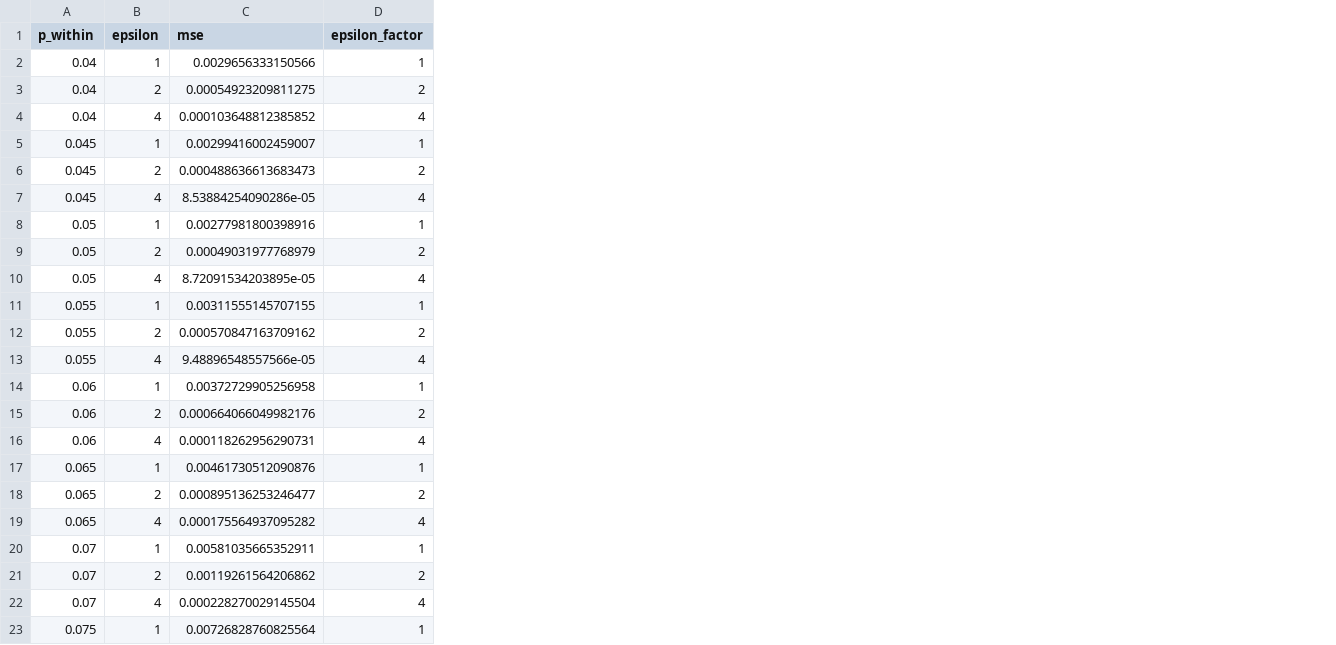
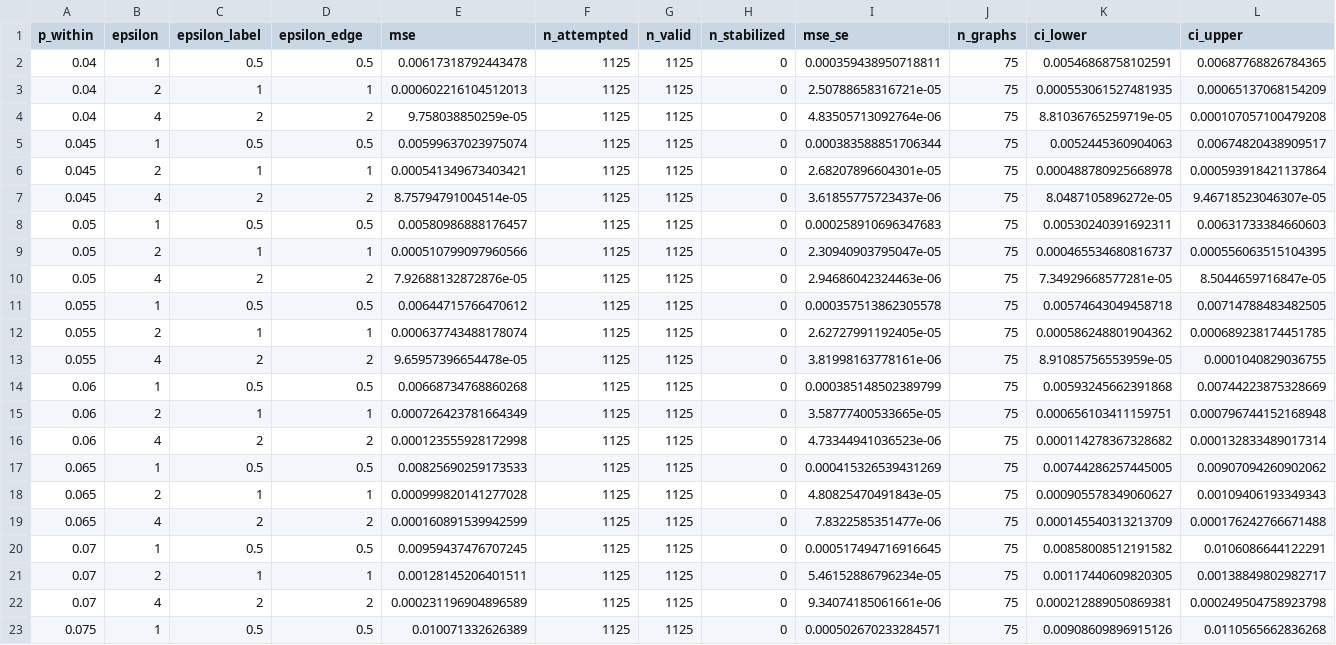
Before and after one commit to TomRutter42/Privacy-for-Connectedness-Indices, a CSV file: DerivedData/MSE_vs_Homophily.csv, drawn as a sheet; only a part is shown; removed rows and columns are numbered as before the commit, all else as after; the diff covers the shown part only; the diff names each change by its address in the sheet, - before the commit and + after, or states it on an @@ line.

```diff
--- a/DerivedData/MSE_vs_Homophily.csv
+++ b/DerivedData/MSE_vs_Homophily.csv
-column C (mse), rows 2-23: 0.0029656333150566 | 0.00054923209811275 | 0.000103648812385852 | 0.00299416002459007 | 0.000488636613683473 | 8.53884254090286e-05 | 0.00277981800398916 | 0.00049031977768979 | 8.72091534203895e-05 | 0.00311555145707155 | 0.000570847163709162 | 9.48896548557566e-05 | 0.00372729905256958 | 0.000664066049982176 | 0.000118262956290731 | 0.00461730512090876 | 0.000895136253246477 | 0.000175564937095282 | 0.00581035665352911 | 0.00119261564206862 | 0.000228270029145504 | 0.00726828760825564
+column C (epsilon_label), rows 2-23: 0.5 | 1 | 2 | 0.5 | 1 | 2 | 0.5 | 1 | 2 | 0.5 | 1 | 2 | 0.5 | 1 | 2 | 0.5 | 1 | 2 | 0.5 | 1 | 2 | 0.5
+column E (mse), rows 2-23: 0.00617318792443478 | 0.000602216104512013 | 9.758038850259e-05 | 0.00599637023975074 | 0.000541349673403421 | 8.75794791004514e-05 | 0.00580986888176457 | 0.000510799097960566 | 7.92688132872876e-05 | 0.00644715766470612 | 0.000637743488178074 | 9.65957396654478e-05 | 0.00668734768860268 | 0.000726423781664349 | 0.000123555928172998 | 0.00825690259173533 | 0.000999820141277028 | 0.000160891539942599 | 0.00959437476707245 | 0.00128145206401511 | 0.000231196904896589 | 0.010071332626389
+column F (n_attempted), rows 2-23: all 1125
+column G (n_valid), rows 2-23: all 1125
+column H (n_stabilized), rows 2-23: all 0
+column I (mse_se), rows 2-23: 0.000359438950718811 | 2.50788658316721e-05 | 4.83505713092764e-06 | 0.000383588851706344 | 2.68207896604301e-05 | 3.61855775723437e-06 | 0.000258910696347683 | 2.30940903795047e-05 | 2.94686042324463e-06 | 0.000357513862305578 | 2.62727991192405e-05 | 3.81998163778161e-06 | 0.000385148502389799 | 3.58777400533665e-05 | 4.73344941036523e-06 | 0.000415326539431269 | 4.80825470491843e-05 | 7.8322585351477e-06 | 0.000517494716916645 | 5.46152886796234e-05 | 9.34074185061661e-06 | 0.000502670233284571
+column J (n_graphs), rows 2-23: all 75
+column K (ci_lower), rows 2-23: 0.00546868758102591 | 0.000553061527481935 | 8.81036765259719e-05 | 0.0052445360904063 | 0.000488780925668978 | 8.0487105896272e-05 | 0.00530240391692311 | 0.000465534680816737 | 7.34929668577281e-05 | 0.00574643049458718 | 0.000586248801904362 | 8.91085756553959e-05 | 0.00593245662391868 | 0.000656103411159751 | 0.000114278367328682 | 0.00744286257445005 | 0.000905578349060627 | 0.000145540313213709 | 0.00858008512191582 | 0.00117440609820305 | 0.000212889050869381 | 0.00908609896915126
+column L (ci_upper), rows 2-23: 0.00687768826784365 | 0.00065137068154209 | 0.000107057100479208 | 0.00674820438909517 | 0.000593918421137864 | 9.46718523046307e-05 | 0.00631733384660603 | 0.000556063515104395 | 8.5044659716847e-05 | 0.00714788483482505 | 0.000689238174451785 | 0.0001040829036755 | 0.00744223875328669 | 0.000796744152168948 | 0.000132833489017314 | 0.00907094260902062 | 0.00109406193349343 | 0.000176242766671488 | 0.0106086644122291 | 0.00138849802982717 | 0.000249504758923798 | 0.0110565662836268
-D1: epsilon_factor
+D1: epsilon_edge
-D2 (epsilon_edge): 1
+D2 (epsilon_edge): 0.5
-D3 (epsilon_edge): 2
+D3 (epsilon_edge): 1
-D4 (epsilon_edge): 4
+D4 (epsilon_edge): 2
-D5 (epsilon_edge): 1
+D5 (epsilon_edge): 0.5
-D6 (epsilon_edge): 2
+D6 (epsilon_edge): 1
-D7 (epsilon_edge): 4
+D7 (epsilon_edge): 2
-D8 (epsilon_edge): 1
+D8 (epsilon_edge): 0.5
-D9 (epsilon_edge): 2
+D9 (epsilon_edge): 1
-D10 (epsilon_edge): 4
+D10 (epsilon_edge): 2
-D11 (epsilon_edge): 1
+D11 (epsilon_edge): 0.5
-D12 (epsilon_edge): 2
+D12 (epsilon_edge): 1
-D13 (epsilon_edge): 4
+D13 (epsilon_edge): 2
-D14 (epsilon_edge): 1
+D14 (epsilon_edge): 0.5
-D15 (epsilon_edge): 2
+D15 (epsilon_edge): 1
-D16 (epsilon_edge): 4
+D16 (epsilon_edge): 2
-D17 (epsilon_edge): 1
+D17 (epsilon_edge): 0.5
-D18 (epsilon_edge): 2
+D18 (epsilon_edge): 1
-D19 (epsilon_edge): 4
+D19 (epsilon_edge): 2
-D20 (epsilon_edge): 1
+D20 (epsilon_edge): 0.5
-D21 (epsilon_edge): 2
+D21 (epsilon_edge): 1
-D22 (epsilon_edge): 4
+D22 (epsilon_edge): 2
-D23 (epsilon_edge): 1
+D23 (epsilon_edge): 0.5
```
Also changed, not shown: 5 edited cells elsewhere in this file, DerivedData/MSE_vs_CellComposition.csv, DerivedData/accuracy_results_Amin_VarianceReduced.csv, 54 other files.
